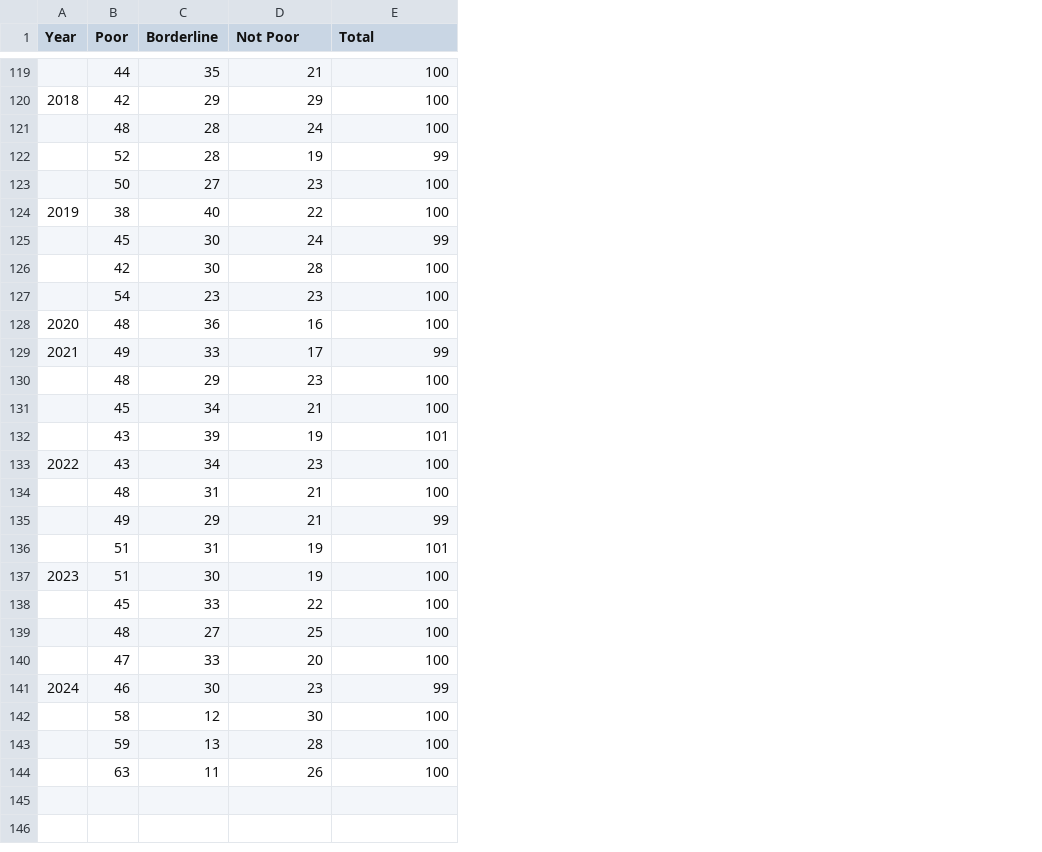
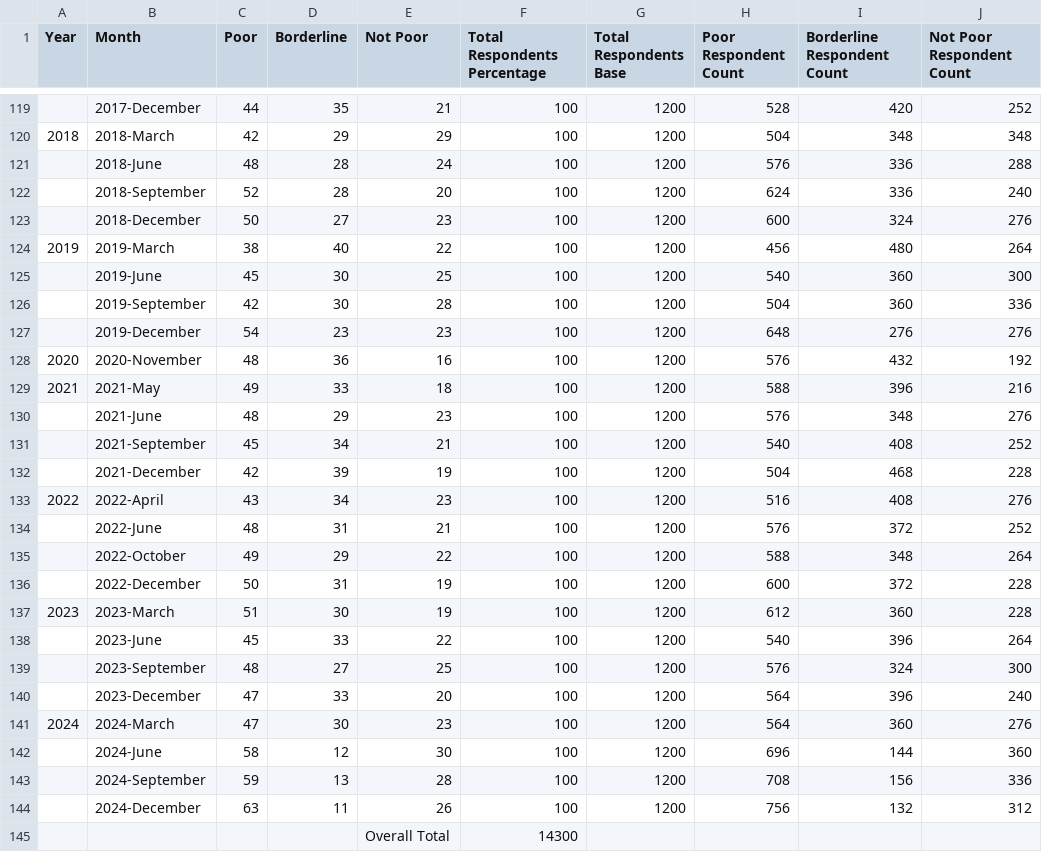
Before and after one commit to xRentino/CS132-Poverty, a CSV file: exploratory_data_analysis/CS132_DataSheet-graph_data.csv, drawn as a sheet; only a part is shown, gaps mark what is left out; addresses are those after the commit; the diff covers the shown part only; the diff names each change by its address in the sheet, - before the commit and + after, or states it on an @@ line.

```diff
--- a/exploratory_data_analysis/CS132_DataSheet-graph_data.csv
+++ b/exploratory_data_analysis/CS132_DataSheet-graph_data.csv
+column B (Month), rows 119-144: 2017-December | 2018-March | 2018-June | 2018-September | 2018-December | 2019-March | 2019-June | 2019-September | 2019-December | 2020-November | 2021-May | 2021-June | 2021-September | 2021-December | 2022-April | 2022-June | 2022-October | 2022-December | 2023-March | 2023-June | 2023-September | 2023-December | 2024-March | 2024-June | 2024-September | 2024-December
+column G (Total Respondents Base), rows 119-144: all 1200
+column H (Poor Respondent Count), rows 119-144: 528 | 504 | 576 | 624 | 600 | 456 | 540 | 504 | 648 | 576 | 588 | 576 | 540 | 504 | 516 | 576 | 588 | 600 | 612 | 540 | 576 | 564 | 564 | 696 | 708 | 756
+column I (Borderline Respondent Count), rows 119-144: 420 | 348 | 336 | 336 | 324 | 480 | 360 | 360 | 276 | 432 | 396 | 348 | 408 | 468 | 408 | 372 | 348 | 372 | 360 | 396 | 324 | 396 | 360 | 144 | 156 | 132
+column J (Not Poor Respondent Count), rows 119-144: 252 | 348 | 288 | 240 | 276 | 264 | 300 | 336 | 276 | 192 | 216 | 276 | 252 | 228 | 276 | 252 | 264 | 228 | 228 | 264 | 300 | 240 | 276 | 360 | 336 | 312
-F1: Total
+F1: Total Respondents Percentage
-E122 (Not Poor): 19
+E122 (Not Poor): 20
-F122 (Total Respondents Percentage): 99
+F122 (Total Respondents Percentage): 100
-E125 (Not Poor): 24
+E125 (Not Poor): 25
-F125 (Total Respondents Percentage): 99
+F125 (Total Respondents Percentage): 100
-E129 (Not Poor): 17
+E129 (Not Poor): 18
-F129 (Total Respondents Percentage): 99
+F129 (Total Respondents Percentage): 100
-C132 (Poor): 43
+C132 (Poor): 42
-F132 (Total Respondents Percentage): 101
+F132 (Total Respondents Percentage): 100
-E135 (Not Poor): 21
+E135 (Not Poor): 22
-F135 (Total Respondents Percentage): 99
+F135 (Total Respondents Percentage): 100
-C136 (Poor): 51
+C136 (Poor): 50
-F136 (Total Respondents Percentage): 101
+F136 (Total Respondents Percentage): 100
-C141 (Poor): 46
+C141 (Poor): 47
-F141 (Total Respondents Percentage): 99
+F141 (Total Respondents Percentage): 100
+row 145:  |  |  |  | Overall Total | 14300
```
Also changed, not shown: 56 edited cells elsewhere in this file.
